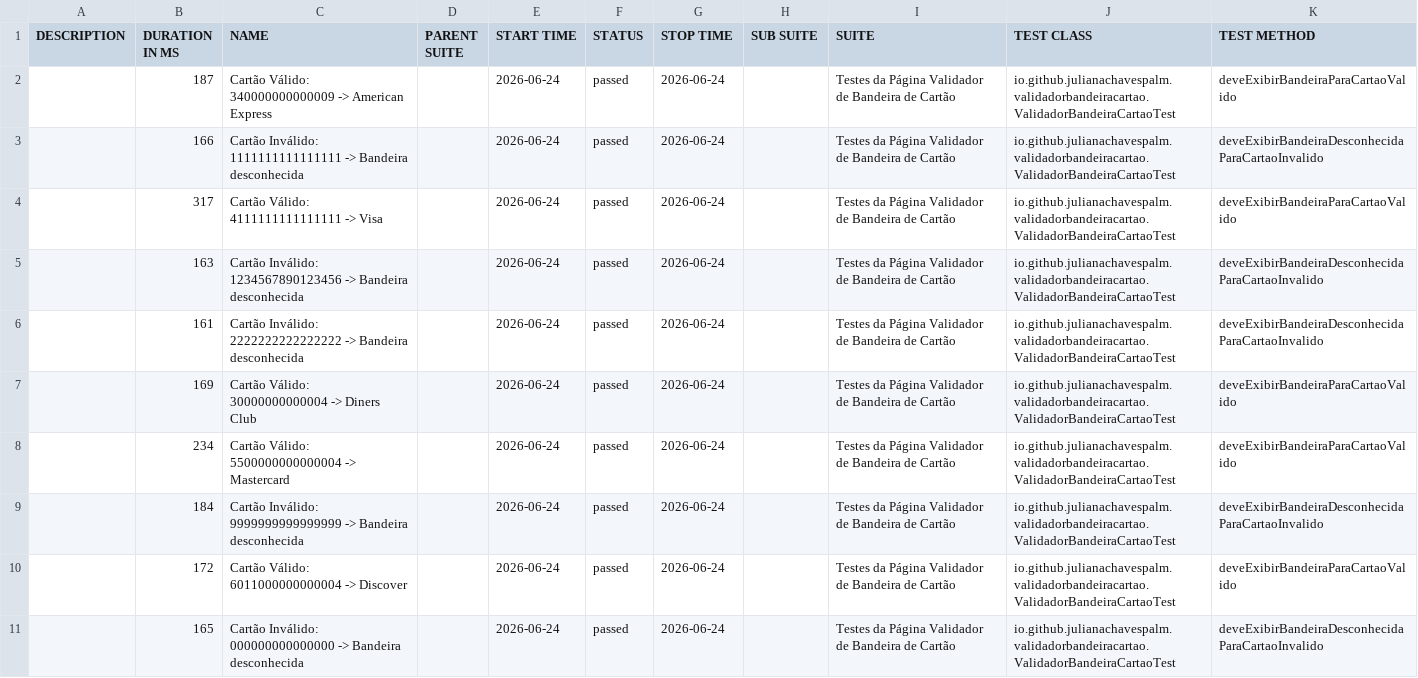
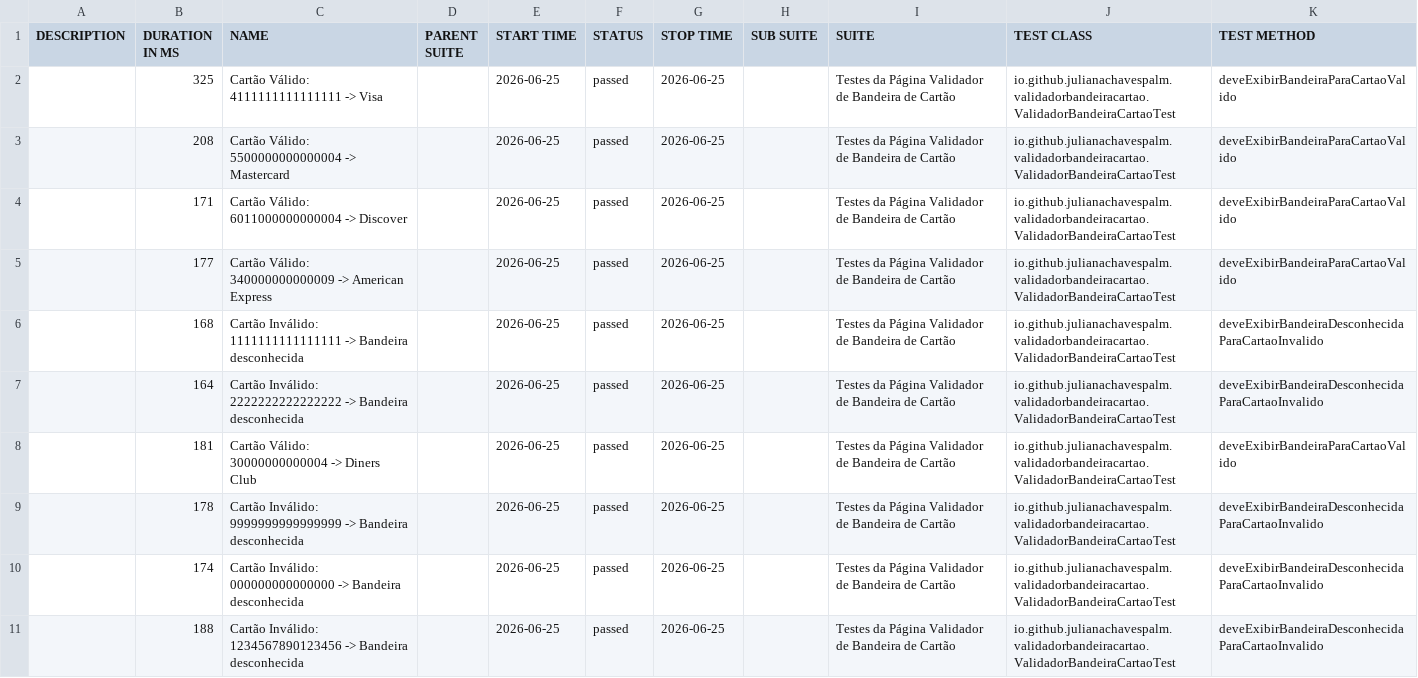
Before and after one commit to julianachavespalm/validadorbandeiracartao, a CSV file: data/suites.csv, drawn as a sheet.

```diff
--- a/data/suites.csv
+++ b/data/suites.csv
@@ -1,11 +1,11 @@
 "DESCRIPTION","DURATION IN MS","NAME","PARENT SUITE","START TIME","STATUS","STOP TIME","SUB SUITE","SUITE","TEST CLASS","TEST METHOD"
-"","187","Cartão Válido: 340000000000009 -> American Express","","2026-06-24","passed","2026-06-24","","Testes da Página Validador de Bandeira de Cartão","io.github.julianachavespalm.validadorbandeiracartao.ValidadorBandeiraCartaoTest","deveExibirBandeiraParaCartaoValido"
-"","166","Cartão Inválido: 1111111111111111 -> Bandeira desconhecida","","2026-06-24","passed","2026-06-24","","Testes da Página Validador de Bandeira de Cartão","io.github.julianachavespalm.validadorbandeiracartao.ValidadorBandeiraCartaoTest","deveExibirBandeiraDesconhecidaParaCartaoInvalido"
-"","317","Cartão Válido: 4111111111111111 -> Visa","","2026-06-24","passed","2026-06-24","","Testes da Página Validador de Bandeira de Cartão","io.github.julianachavespalm.validadorbandeiracartao.ValidadorBandeiraCartaoTest","deveExibirBandeiraParaCartaoValido"
-"","163","Cartão Inválido: 1234567890123456 -> Bandeira desconhecida","","2026-06-24","passed","2026-06-24","","Testes da Página Validador de Bandeira de Cartão","io.github.julianachavespalm.validadorbandeiracartao.ValidadorBandeiraCartaoTest","deveExibirBandeiraDesconhecidaParaCartaoInvalido"
-"","161","Cartão Inválido: 2222222222222222 -> Bandeira desconhecida","","2026-06-24","passed","2026-06-24","","Testes da Página Validador de Bandeira de Cartão","io.github.julianachavespalm.validadorbandeiracartao.ValidadorBandeiraCartaoTest","deveExibirBandeiraDesconhecidaParaCartaoInvalido"
-"","169","Cartão Válido: 30000000000004 -> Diners Club","","2026-06-24","passed","2026-06-24","","Testes da Página Validador de Bandeira de Cartão","io.github.julianachavespalm.validadorbandeiracartao.ValidadorBandeiraCartaoTest","deveExibirBandeiraParaCartaoValido"
-"","234","Cartão Válido: 5500000000000004 -> Mastercard","","2026-06-24","passed","2026-06-24","","Testes da Página Validador de Bandeira de Cartão","io.github.julianachavespalm.validadorbandeiracartao.ValidadorBandeiraCartaoTest","deveExibirBandeiraParaCartaoValido"
-"","184","Cartão Inválido: 9999999999999999 -> Bandeira desconhecida","","2026-06-24","passed","2026-06-24","","Testes da Página Validador de Bandeira de Cartão","io.github.julianachavespalm.validadorbandeiracartao.ValidadorBandeiraCartaoTest","deveExibirBandeiraDesconhecidaParaCartaoInvalido"
-"","172","Cartão Válido: 6011000000000004 -> Discover","","2026-06-24","passed","2026-06-24","","Testes da Página Validador de Bandeira de Cartão","io.github.julianachavespalm.validadorbandeiracartao.ValidadorBandeiraCartaoTest","deveExibirBandeiraParaCartaoValido"
-"","165","Cartão Inválido: 000000000000000 -> Bandeira desconhecida","","2026-06-24","passed","2026-06-24","","Testes da Página Validador de Bandeira de Cartão","io.github.julianachavespalm.validadorbandeiracartao.ValidadorBandeiraCartaoTest","deveExibirBandeiraDesconhecidaParaCartaoInvalido"
+"","325","Cartão Válido: 4111111111111111 -> Visa","","2026-06-25","passed","2026-06-25","","Testes da Página Validador de Bandeira de Cartão","io.github.julianachavespalm.validadorbandeiracartao.ValidadorBandeiraCartaoTest","deveExibirBandeiraParaCartaoValido"
+"","208","Cartão Válido: 5500000000000004 -> Mastercard","","2026-06-25","passed","2026-06-25","","Testes da Página Validador de Bandeira de Cartão","io.github.julianachavespalm.validadorbandeiracartao.ValidadorBandeiraCartaoTest","deveExibirBandeiraParaCartaoValido"
+"","171","Cartão Válido: 6011000000000004 -> Discover","","2026-06-25","passed","2026-06-25","","Testes da Página Validador de Bandeira de Cartão","io.github.julianachavespalm.validadorbandeiracartao.ValidadorBandeiraCartaoTest","deveExibirBandeiraParaCartaoValido"
+"","177","Cartão Válido: 340000000000009 -> American Express","","2026-06-25","passed","2026-06-25","","Testes da Página Validador de Bandeira de Cartão","io.github.julianachavespalm.validadorbandeiracartao.ValidadorBandeiraCartaoTest","deveExibirBandeiraParaCartaoValido"
+"","168","Cartão Inválido: 1111111111111111 -> Bandeira desconhecida","","2026-06-25","passed","2026-06-25","","Testes da Página Validador de Bandeira de Cartão","io.github.julianachavespalm.validadorbandeiracartao.ValidadorBandeiraCartaoTest","deveExibirBandeiraDesconhecidaParaCartaoInvalido"
+"","164","Cartão Inválido: 2222222222222222 -> Bandeira desconhecida","","2026-06-25","passed","2026-06-25","","Testes da Página Validador de Bandeira de Cartão","io.github.julianachavespalm.validadorbandeiracartao.ValidadorBandeiraCartaoTest","deveExibirBandeiraDesconhecidaParaCartaoInvalido"
+"","181","Cartão Válido: 30000000000004 -> Diners Club","","2026-06-25","passed","2026-06-25","","Testes da Página Validador de Bandeira de Cartão","io.github.julianachavespalm.validadorbandeiracartao.ValidadorBandeiraCartaoTest","deveExibirBandeiraParaCartaoValido"
+"","178","Cartão Inválido: 9999999999999999 -> Bandeira desconhecida","","2026-06-25","passed","2026-06-25","","Testes da Página Validador de Bandeira de Cartão","io.github.julianachavespalm.validadorbandeiracartao.ValidadorBandeiraCartaoTest","deveExibirBandeiraDesconhecidaParaCartaoInvalido"
+"","174","Cartão Inválido: 000000000000000 -> Bandeira desconhecida","","2026-06-25","passed","2026-06-25","","Testes da Página Validador de Bandeira de Cartão","io.github.julianachavespalm.validadorbandeiracartao.ValidadorBandeiraCartaoTest","deveExibirBandeiraDesconhecidaParaCartaoInvalido"
+"","188","Cartão Inválido: 1234567890123456 -> Bandeira desconhecida","","2026-06-25","passed","2026-06-25","","Testes da Página Validador de Bandeira de Cartão","io.github.julianachavespalm.validadorbandeiracartao.ValidadorBandeiraCartaoTest","deveExibirBandeiraDesconhecidaParaCartaoInvalido"
```
Also changed, not shown: 41 other files.
